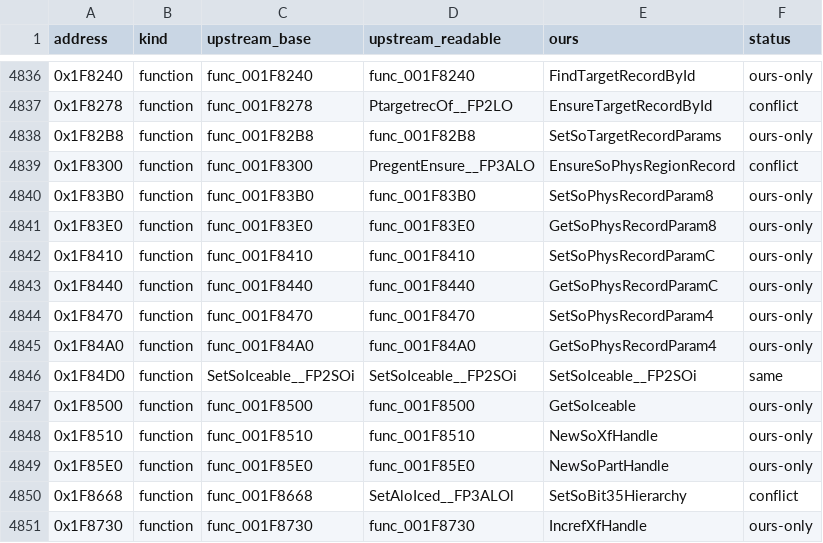
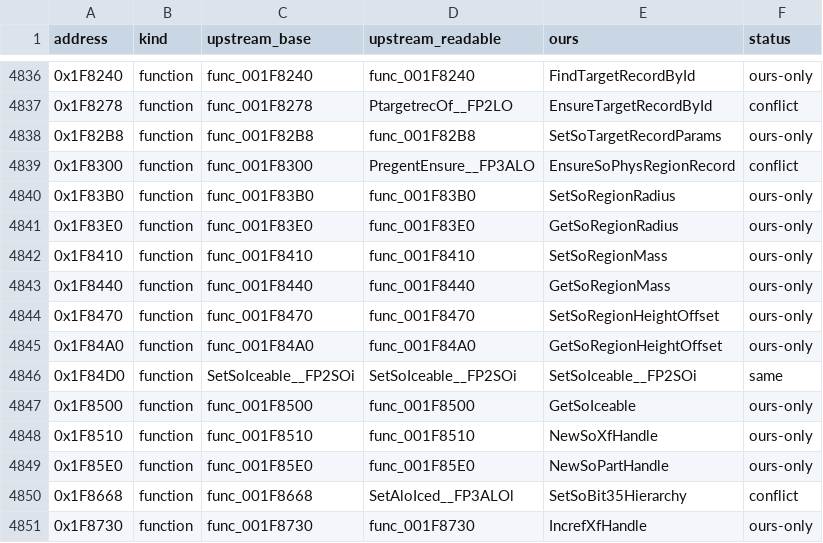
Before and after one commit to brc7/sly2-decomp, a CSV file: docs/upstream/name_crosswalk.csv, drawn as a sheet; only a part is shown, gaps mark what is left out.

```diff
--- a/docs/upstream/name_crosswalk.csv
+++ b/docs/upstream/name_crosswalk.csv
@@ -4839,8 +4839,8 @@ address,kind,upstream_base,upstream_readable,ours,status
 0x1F8300,function,func_001F8300,PregentEnsure__FP3ALO,EnsureSoPhysRegionRecord,conflict
-0x1F83B0,function,func_001F83B0,func_001F83B0,SetSoPhysRecordParam8,ours-only
-0x1F83E0,function,func_001F83E0,func_001F83E0,GetSoPhysRecordParam8,ours-only
-0x1F8410,function,func_001F8410,func_001F8410,SetSoPhysRecordParamC,ours-only
-0x1F8440,function,func_001F8440,func_001F8440,GetSoPhysRecordParamC,ours-only
-0x1F8470,function,func_001F8470,func_001F8470,SetSoPhysRecordParam4,ours-only
-0x1F84A0,function,func_001F84A0,func_001F84A0,GetSoPhysRecordParam4,ours-only
+0x1F83B0,function,func_001F83B0,func_001F83B0,SetSoRegionRadius,ours-only
+0x1F83E0,function,func_001F83E0,func_001F83E0,GetSoRegionRadius,ours-only
+0x1F8410,function,func_001F8410,func_001F8410,SetSoRegionMass,ours-only
+0x1F8440,function,func_001F8440,func_001F8440,GetSoRegionMass,ours-only
+0x1F8470,function,func_001F8470,func_001F8470,SetSoRegionHeightOffset,ours-only
+0x1F84A0,function,func_001F84A0,func_001F84A0,GetSoRegionHeightOffset,ours-only
 0x1F84D0,function,SetSoIceable__FP2SOi,SetSoIceable__FP2SOi,SetSoIceable__FP2SOi,same
```
Also changed, not shown: 1 other file.
